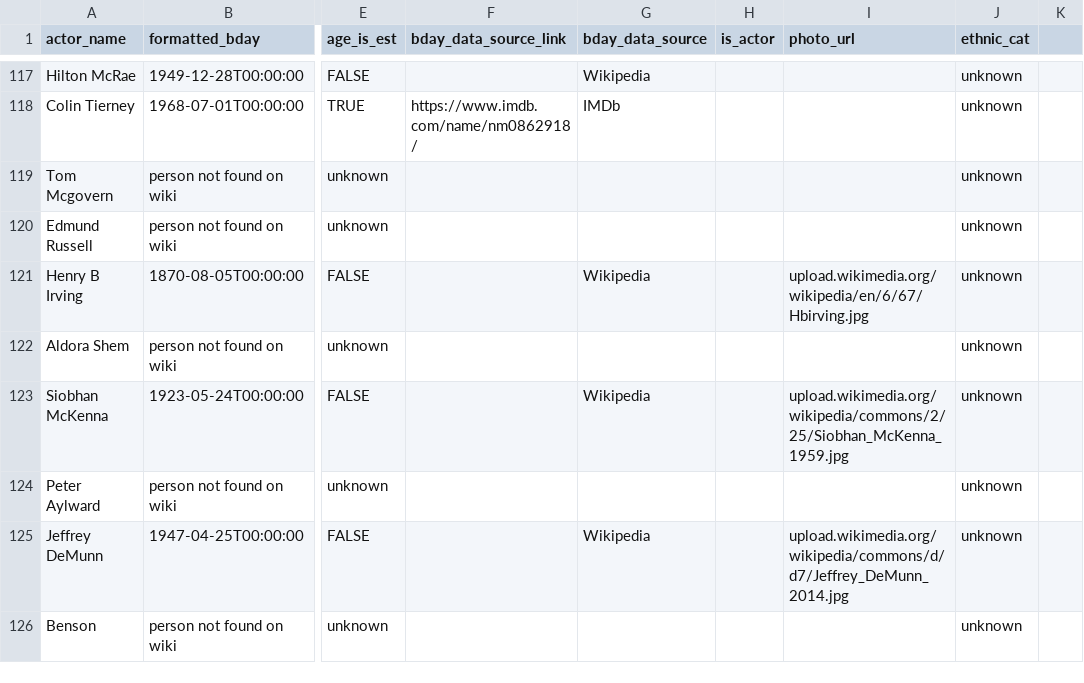
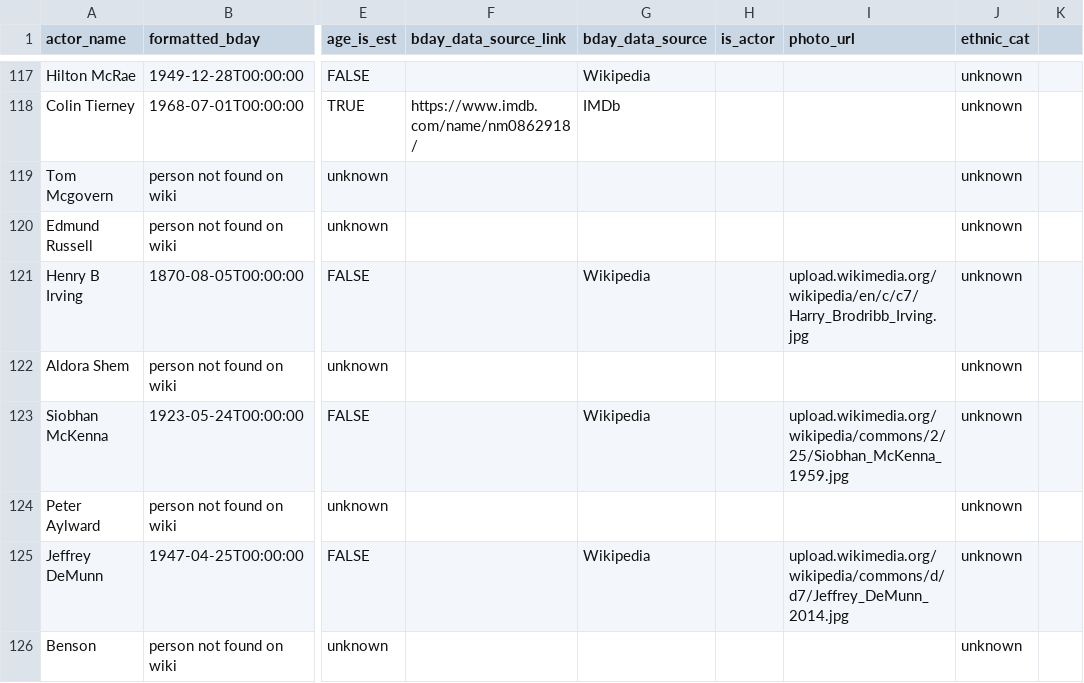
Before and after one commit to ewlin/shakespeare_production_data, a TSV file: data/master_2.tsv, drawn as a sheet; only a part is shown, gaps mark what is left out; the diff names each change by its address in the sheet, - before the commit and + after, or states it on an @@ line.

Commit message:
update data

```diff
--- a/data/master_2.tsv
+++ b/data/master_2.tsv
-I121 (photo_url): upload.wikimedia.org/wikipedia/en/6/67/Hbirving.jpg
+I121 (photo_url): upload.wikimedia.org/wikipedia/en/c/c7/Harry_Brodribb_Irving.jpg
```
